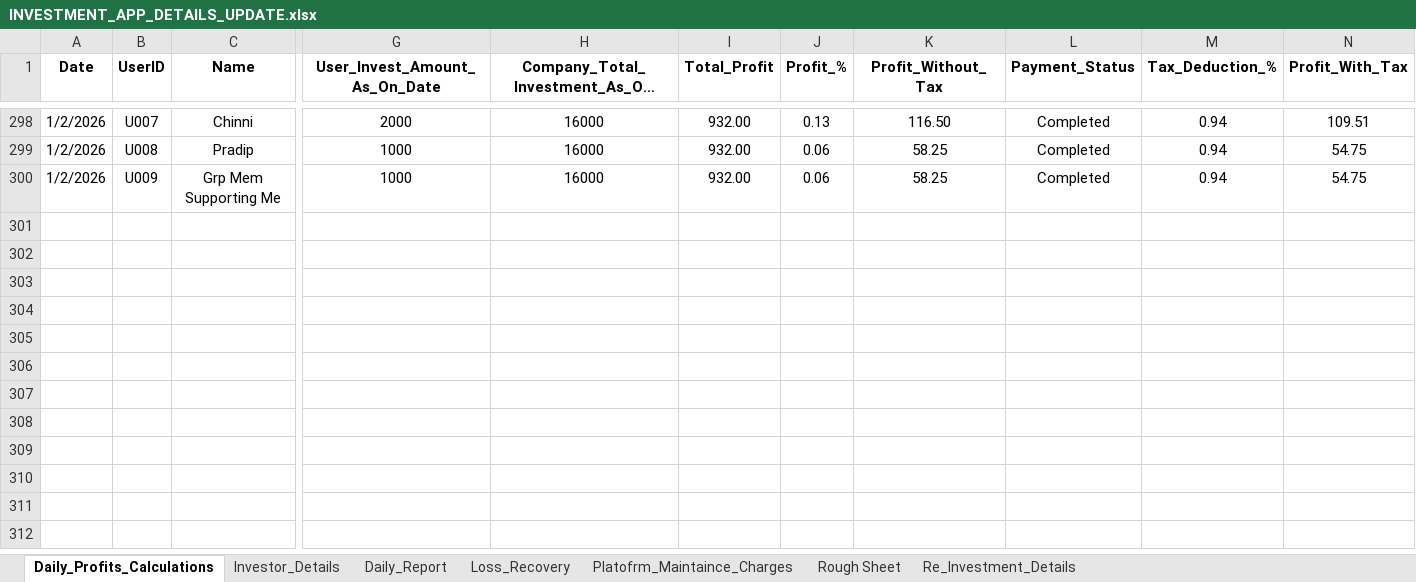
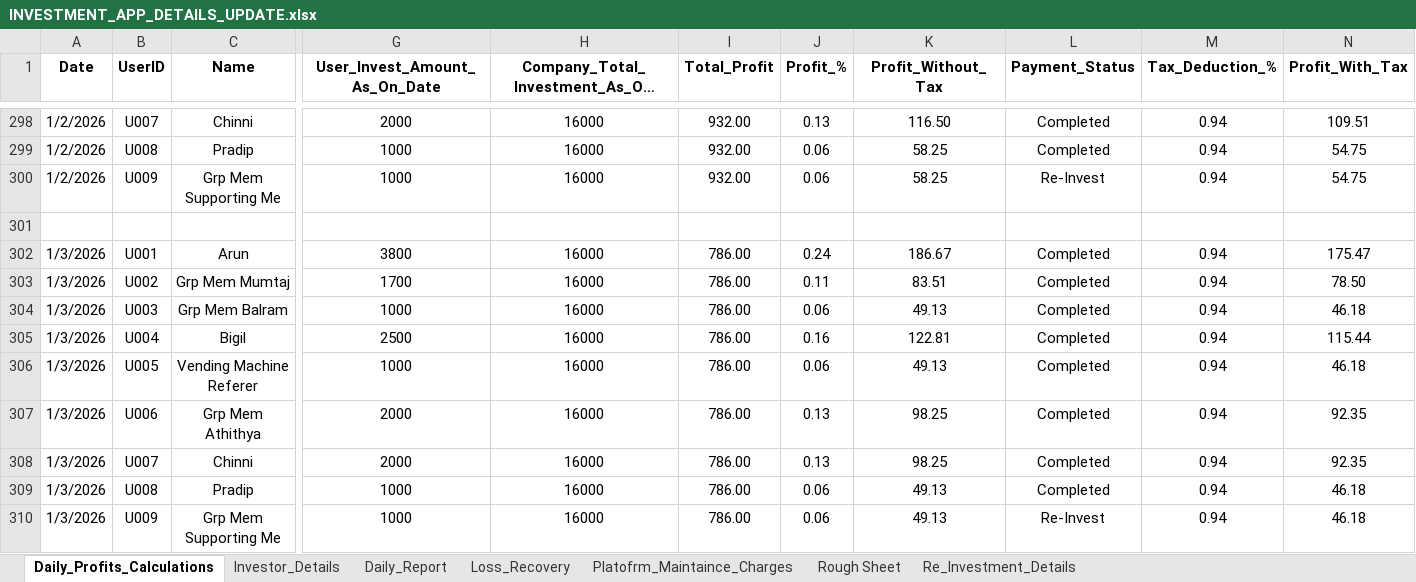
Before and after one commit to Arun2310Rajaputhra/INVESTORS-DASHBOARD, an Excel workbook: INVESTMENT_APP_DETAILS_UPDATE.xlsx, sheet Daily_Profits_Calculations, drawn as a sheet; only a part is shown, gaps mark what is left out; long unchanged cells end in …; values as stored, in another font and other column widths than the file's, no borders; table styles not drawn; rows hold the shown columns only; the diff names each change by its address in the sheet, - before the commit and + after, or states it on an @@ line.

Commit message:
01/04/2026 xl update

```diff
--- a/INVESTMENT_APP_DETAILS_UPDATE.xlsx (sheet Daily_Profits_Calculations)
+++ b/INVESTMENT_APP_DETAILS_UPDATE.xlsx (sheet Daily_Profits_Calculations)
-L300 (Payment_Status): Completed
+L300 (Payment_Status): Re-Invest
+row 301: (empty)
+row 302: 1/3/2026 | U001 | Arun | 3800 | 16000 | 786.00 | 0.24 | 186.67 | Completed | 0.94 | 175.47
+row 303: 1/3/2026 | U002 | Grp Mem Mumtaj | 1700 | 16000 | 786.00 | 0.11 | 83.51 | Completed | 0.94 | 78.50
+row 304: 1/3/2026 | U003 | Grp Mem Balram | 1000 | 16000 | 786.00 | 0.06 | 49.13 | Completed | 0.94 | 46.18
+row 305: 1/3/2026 | U004 | Bigil | 2500 | 16000 | 786.00 | 0.16 | 122.81 | Completed | 0.94 | 115.44
+row 306: 1/3/2026 | U005 | Vending Machine Referer | 1000 | 16000 | 786.00 | 0.06 | 49.13 | Completed | 0.94 | 46.18
+row 307: 1/3/2026 | U006 | Grp Mem Athithya | 2000 | 16000 | 786.00 | 0.13 | 98.25 | Completed | 0.94 | 92.35
+row 308: 1/3/2026 | U007 | Chinni | 2000 | 16000 | 786.00 | 0.13 | 98.25 | Completed | 0.94 | 92.35
+row 309: 1/3/2026 | U008 | Pradip | 1000 | 16000 | 786.00 | 0.06 | 49.13 | Completed | 0.94 | 46.18
+row 310: 1/3/2026 | U009 | Grp Mem Supporting Me | 1000 | 16000 | 786.00 | 0.06 | 49.13 | Re-Invest | 0.94 | 46.18
```
Also changed, not shown: sheet Daily_Report, sheet Investor_Details, sheet Re_Investment_Details, sheet Rough Sheet.
